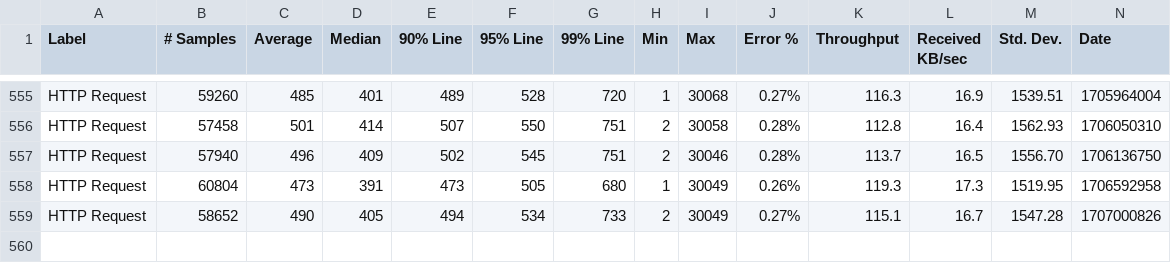
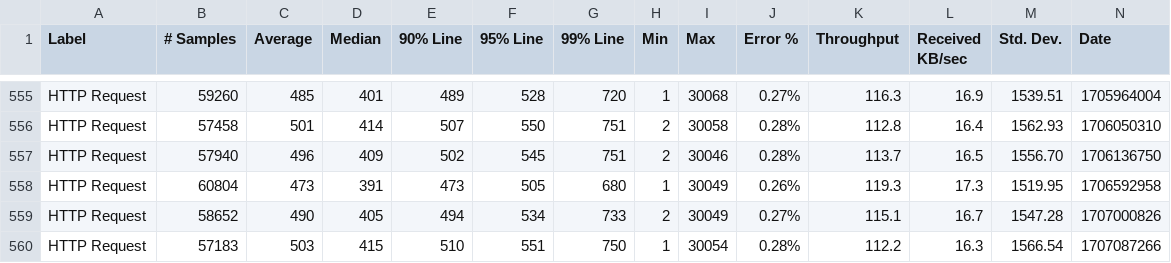
Before and after one commit to ballerina-platform/module-ballerinax-mysql, a CSV file: load-tests/select/results/summary.csv, drawn as a sheet; only a part is shown, gaps mark what is left out; rows hold the shown columns only; the diff names each change by its address in the sheet, - before the commit and + after, or states it on an @@ line.

Commit message:
Update select test results on Sun Feb  4 23:10:07 UTC 2024

```diff
--- a/load-tests/select/results/summary.csv
+++ b/load-tests/select/results/summary.csv
+row 560: HTTP Request | 57183 | 503 | 415 | 510 | 551 | 750 | 1 | 30054 | 0.28% | 112.2 | 16.3 | 1566.54 | 1707087266
```
